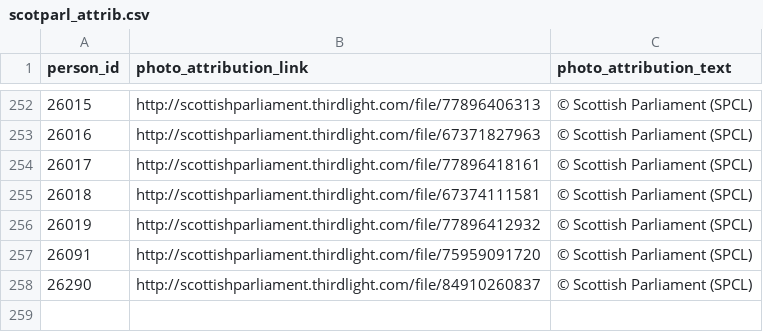
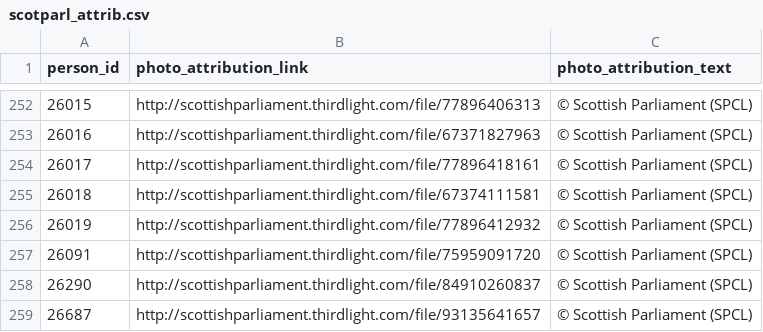
Before and after one commit to mysociety/twfy_representative_portraits, a CSV file: source/attrib/scotparl_attrib.csv, drawn as a sheet; only a part is shown, gaps mark what is left out; the diff names each change by its address in the sheet, - before the commit and + after, or states it on an @@ line.

```diff
--- a/source/attrib/scotparl_attrib.csv
+++ b/source/attrib/scotparl_attrib.csv
+row 259: 26687 | http://scottishparliament.thirdlight.com/file/93135641657 | © Scottish Parliament (SPCL)
```
Also changed, not shown: 3 other files.
